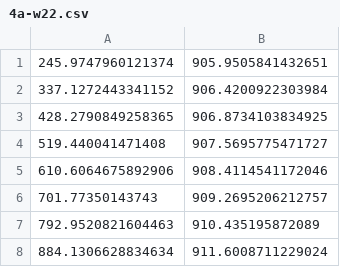
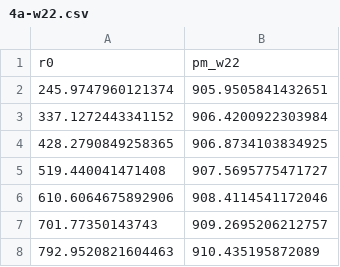
Before and after one commit to sdat2/PotentialHeight, a CSV file: cle/data/w22/4a-w22.csv, drawn as a sheet; only a part is shown; the shorter side is filled out with more unchanged rows; the diff names each change by its address in the sheet, - before the commit and + after, or states it on an @@ line.

```diff
--- a/cle/data/w22/4a-w22.csv
+++ b/cle/data/w22/4a-w22.csv
+row 1: r0 | pm_w22
```
Also changed, not shown: cle/data/w22/4a-cle15-ours.csv, cle/data/w22/4a-cle15.csv, 3 other files.
